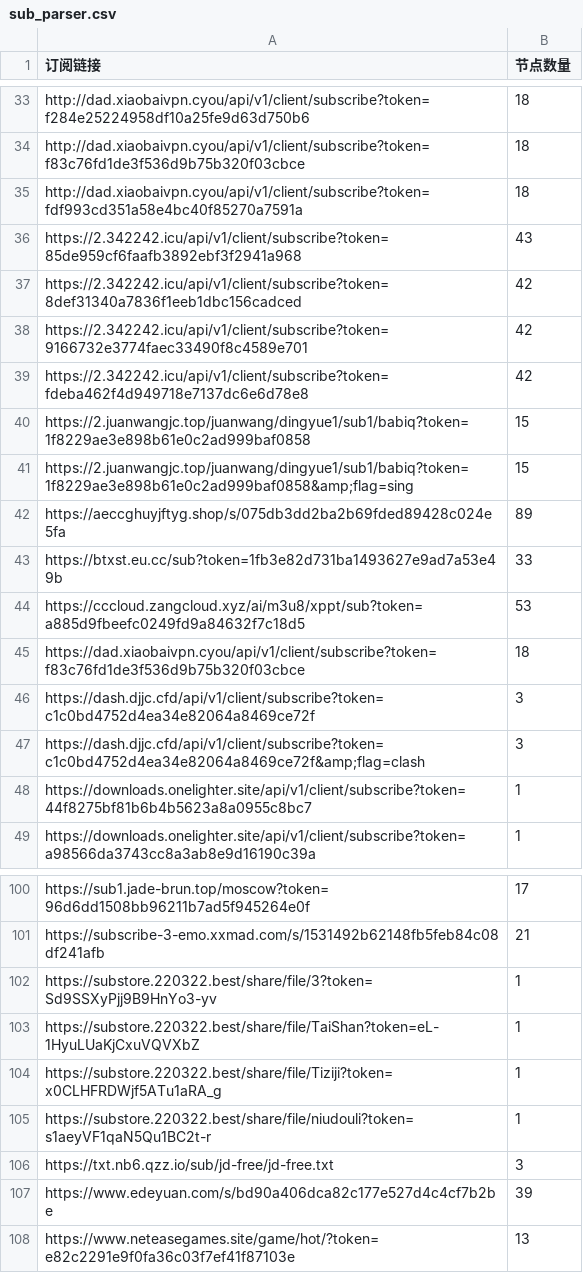
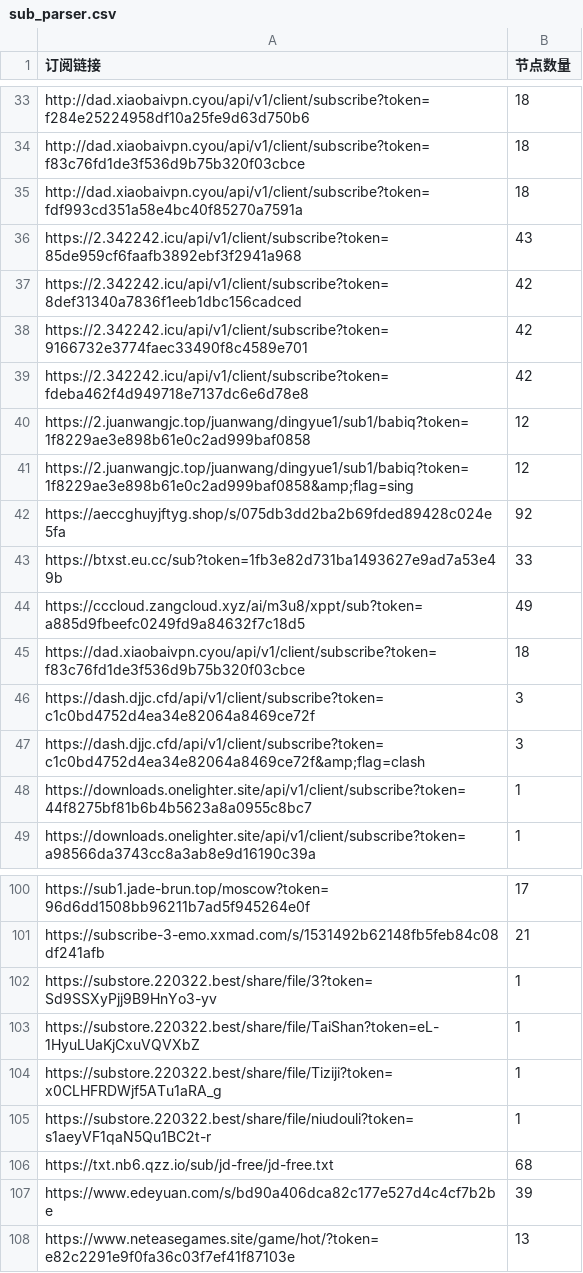
Before and after one commit to pdd520/NodeParser, a CSV file: sub_parser.csv, drawn as a sheet; only a part is shown, gaps mark what is left out.

```diff
--- a/sub_parser.csv
+++ b/sub_parser.csv
@@ -39,7 +39,7 @@ https://2.342242.icu/api/v1/client/subscribe?token=9166732e3774faec33490f8c4589e
 https://2.342242.icu/api/v1/client/subscribe?token=fdeba462f4d949718e7137dc6e6d78e8,42
-https://2.juanwangjc.top/juanwang/dingyue1/sub1/babiq?token=1f8229ae3e898b61e0c2ad999baf0858,15
-https://2.juanwangjc.top/juanwang/dingyue1/sub1/babiq?token=1f8229ae3e898b61e0c2ad999baf0858&amp;flag=sing,15
-https://aeccghuyjftyg.shop/s/075db3dd2ba2b69fded89428c024e5fa,89
+https://2.juanwangjc.top/juanwang/dingyue1/sub1/babiq?token=1f8229ae3e898b61e0c2ad999baf0858,12
+https://2.juanwangjc.top/juanwang/dingyue1/sub1/babiq?token=1f8229ae3e898b61e0c2ad999baf0858&amp;flag=sing,12
+https://aeccghuyjftyg.shop/s/075db3dd2ba2b69fded89428c024e5fa,92
 https://btxst.eu.cc/sub?token=1fb3e82d731ba1493627e9ad7a53e49b,33
-https://cccloud.zangcloud.xyz/ai/m3u8/xppt/sub?token=a885d9fbeefc0249fd9a84632f7c18d5,53
+https://cccloud.zangcloud.xyz/ai/m3u8/xppt/sub?token=a885d9fbeefc0249fd9a84632f7c18d5,49
 https://dad.xiaobaivpn.cyou/api/v1/client/subscribe?token=f83c76fd1de3f536d9b75b320f03cbce,18
@@ -105,3 +105,3 @@ https://substore.220322.best/share/file/Tiziji?token=x0CLHFRDWjf5ATu1aRA_g,1
 https://substore.220322.best/share/file/niudouli?token=s1aeyVF1qaN5Qu1BC2t-r,1
-https://txt.nb6.qzz.io/sub/jd-free/jd-free.txt,3
+https://txt.nb6.qzz.io/sub/jd-free/jd-free.txt,68
 https://www.edeyuan.com/s/bd90a406dca82c177e527d4c4cf7b2be,39
```
Also changed, not shown: 3 other files.
